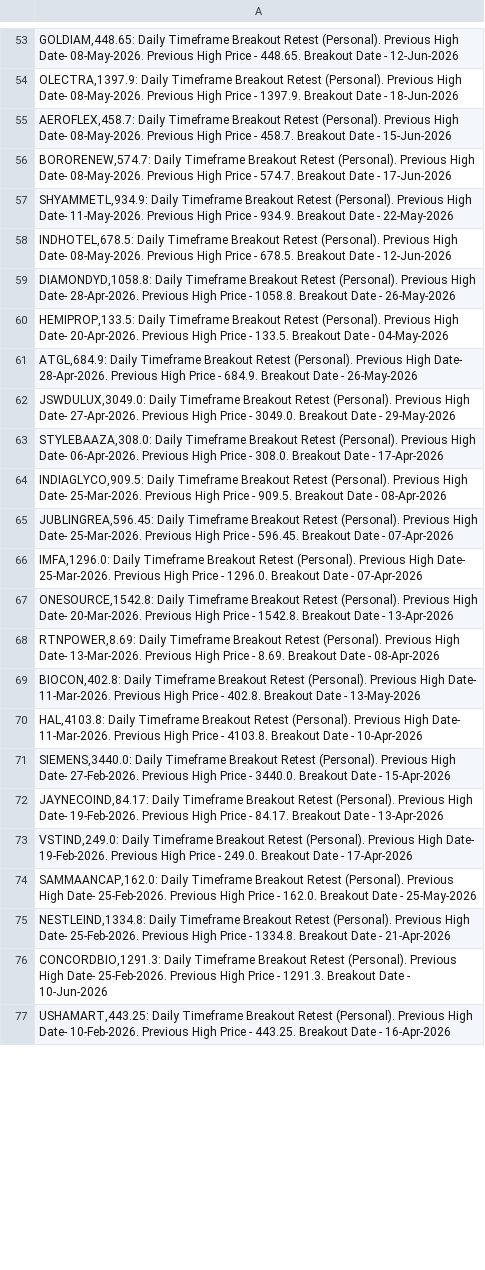
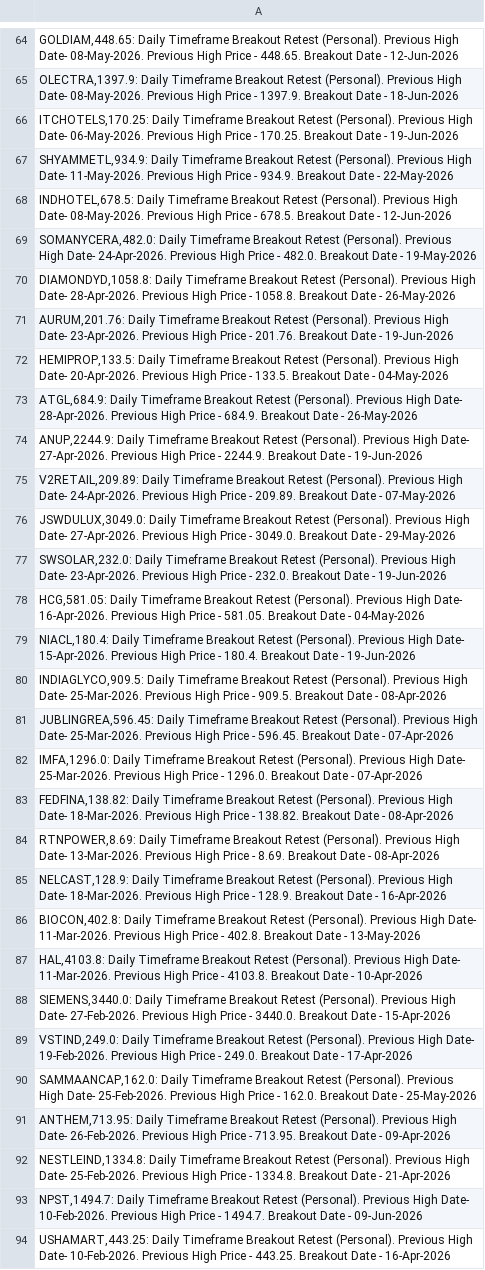
Before and after one commit to vibats/Daily_Notification_Data, a CSV file: Email_Notification_Data/Daily_Timeframe_Breakout_Retest_Personal.csv, drawn as a sheet; only a part is shown, gaps mark what is left out; the diff covers the shown part only.

```diff
--- a/Email_Notification_Data/Daily_Timeframe_Breakout_Retest_Personal.csv
+++ b/Email_Notification_Data/Daily_Timeframe_Breakout_Retest_Personal.csv
@@ -54,11 +65,16 @@
 "OLECTRA,1397.9: Daily Timeframe Breakout Retest (Personal). Previous High Date- 08-May-2026. Previous High Price - 1397.9. Breakout Date - 18-Jun-2026"
-"AEROFLEX,458.7: Daily Timeframe Breakout Retest (Personal). Previous High Date- 08-May-2026. Previous High Price - 458.7. Breakout Date - 15-Jun-2026"
-"BORORENEW,574.7: Daily Timeframe Breakout Retest (Personal). Previous High Date- 08-May-2026. Previous High Price - 574.7. Breakout Date - 17-Jun-2026"
+"ITCHOTELS,170.25: Daily Timeframe Breakout Retest (Personal). Previous High Date- 06-May-2026. Previous High Price - 170.25. Breakout Date - 19-Jun-2026"
 "SHYAMMETL,934.9: Daily Timeframe Breakout Retest (Personal). Previous High Date- 11-May-2026. Previous High Price - 934.9. Breakout Date - 22-May-2026"
 "INDHOTEL,678.5: Daily Timeframe Breakout Retest (Personal). Previous High Date- 08-May-2026. Previous High Price - 678.5. Breakout Date - 12-Jun-2026"
+"SOMANYCERA,482.0: Daily Timeframe Breakout Retest (Personal). Previous High Date- 24-Apr-2026. Previous High Price - 482.0. Breakout Date - 19-May-2026"
 "DIAMONDYD,1058.8: Daily Timeframe Breakout Retest (Personal). Previous High Date- 28-Apr-2026. Previous High Price - 1058.8. Breakout Date - 26-May-2026"
+"AURUM,201.76: Daily Timeframe Breakout Retest (Personal). Previous High Date- 23-Apr-2026. Previous High Price - 201.76. Breakout Date - 19-Jun-2026"
 "HEMIPROP,133.5: Daily Timeframe Breakout Retest (Personal). Previous High Date- 20-Apr-2026. Previous High Price - 133.5. Breakout Date - 04-May-2026"
 "ATGL,684.9: Daily Timeframe Breakout Retest (Personal). Previous High Date- 28-Apr-2026. Previous High Price - 684.9. Breakout Date - 26-May-2026"
+"ANUP,2244.9: Daily Timeframe Breakout Retest (Personal). Previous High Date- 27-Apr-2026. Previous High Price - 2244.9. Breakout Date - 19-Jun-2026"
+"V2RETAIL,209.89: Daily Timeframe Breakout Retest (Personal). Previous High Date- 24-Apr-2026. Previous High Price - 209.89. Breakout Date - 07-May-2026"
 "JSWDULUX,3049.0: Daily Timeframe Breakout Retest (Personal). Previous High Date- 27-Apr-2026. Previous High Price - 3049.0. Breakout Date - 29-May-2026"
-"STYLEBAAZA,308.0: Daily Timeframe Breakout Retest (Personal). Previous High Date- 06-Apr-2026. Previous High Price - 308.0. Breakout Date - 17-Apr-2026"
+"SWSOLAR,232.0: Daily Timeframe Breakout Retest (Personal). Previous High Date- 23-Apr-2026. Previous High Price - 232.0. Breakout Date - 19-Jun-2026"
+"HCG,581.05: Daily Timeframe Breakout Retest (Personal). Previous High Date- 16-Apr-2026. Previous High Price - 581.05. Breakout Date - 04-May-2026"
+"NIACL,180.4: Daily Timeframe Breakout Retest (Personal). Previous High Date- 15-Apr-2026. Previous High Price - 180.4. Breakout Date - 19-Jun-2026"
 "INDIAGLYCO,909.5: Daily Timeframe Breakout Retest (Personal). Previous High Date- 25-Mar-2026. Previous High Price - 909.5. Breakout Date - 08-Apr-2026"
@@ -66,4 +82,5 @@
 "IMFA,1296.0: Daily Timeframe Breakout Retest (Personal). Previous High Date- 25-Mar-2026. Previous High Price - 1296.0. Breakout Date - 07-Apr-2026"
-"ONESOURCE,1542.8: Daily Timeframe Breakout Retest (Personal). Previous High Date- 20-Mar-2026. Previous High Price - 1542.8. Breakout Date - 13-Apr-2026"
+"FEDFINA,138.82: Daily Timeframe Breakout Retest (Personal). Previous High Date- 18-Mar-2026. Previous High Price - 138.82. Breakout Date - 08-Apr-2026"
 "RTNPOWER,8.69: Daily Timeframe Breakout Retest (Personal). Previous High Date- 13-Mar-2026. Previous High Price - 8.69. Breakout Date - 08-Apr-2026"
+"NELCAST,128.9: Daily Timeframe Breakout Retest (Personal). Previous High Date- 18-Mar-2026. Previous High Price - 128.9. Breakout Date - 16-Apr-2026"
 "BIOCON,402.8: Daily Timeframe Breakout Retest (Personal). Previous High Date- 11-Mar-2026. Previous High Price - 402.8. Breakout Date - 13-May-2026"
@@ -71,7 +88,7 @@
 "SIEMENS,3440.0: Daily Timeframe Breakout Retest (Personal). Previous High Date- 27-Feb-2026. Previous High Price - 3440.0. Breakout Date - 15-Apr-2026"
-"JAYNECOIND,84.17: Daily Timeframe Breakout Retest (Personal). Previous High Date- 19-Feb-2026. Previous High Price - 84.17. Breakout Date - 13-Apr-2026"
 "VSTIND,249.0: Daily Timeframe Breakout Retest (Personal). Previous High Date- 19-Feb-2026. Previous High Price - 249.0. Breakout Date - 17-Apr-2026"
 "SAMMAANCAP,162.0: Daily Timeframe Breakout Retest (Personal). Previous High Date- 25-Feb-2026. Previous High Price - 162.0. Breakout Date - 25-May-2026"
+"ANTHEM,713.95: Daily Timeframe Breakout Retest (Personal). Previous High Date- 26-Feb-2026. Previous High Price - 713.95. Breakout Date - 09-Apr-2026"
 "NESTLEIND,1334.8: Daily Timeframe Breakout Retest (Personal). Previous High Date- 25-Feb-2026. Previous High Price - 1334.8. Breakout Date - 21-Apr-2026"
-"CONCORDBIO,1291.3: Daily Timeframe Breakout Retest (Personal). Previous High Date- 25-Feb-2026. Previous High Price - 1291.3. Breakout Date - 10-Jun-2026"
+"NPST,1494.7: Daily Timeframe Breakout Retest (Personal). Previous High Date- 10-Feb-2026. Previous High Price - 1494.7. Breakout Date - 09-Jun-2026"
 "USHAMART,443.25: Daily Timeframe Breakout Retest (Personal). Previous High Date- 10-Feb-2026. Previous High Price - 443.25. Breakout Date - 16-Apr-2026"
```
Also changed, not shown: 19 added rows, 4 removed rows and 13 edited cells elsewhere in this file, Email_Notification_Data/Daily_TimeFrame_Horizontal_Support.csv, Email_Notification_Data/Daily_TimeFrame_Horizontal_Support_30_Days.csv.
